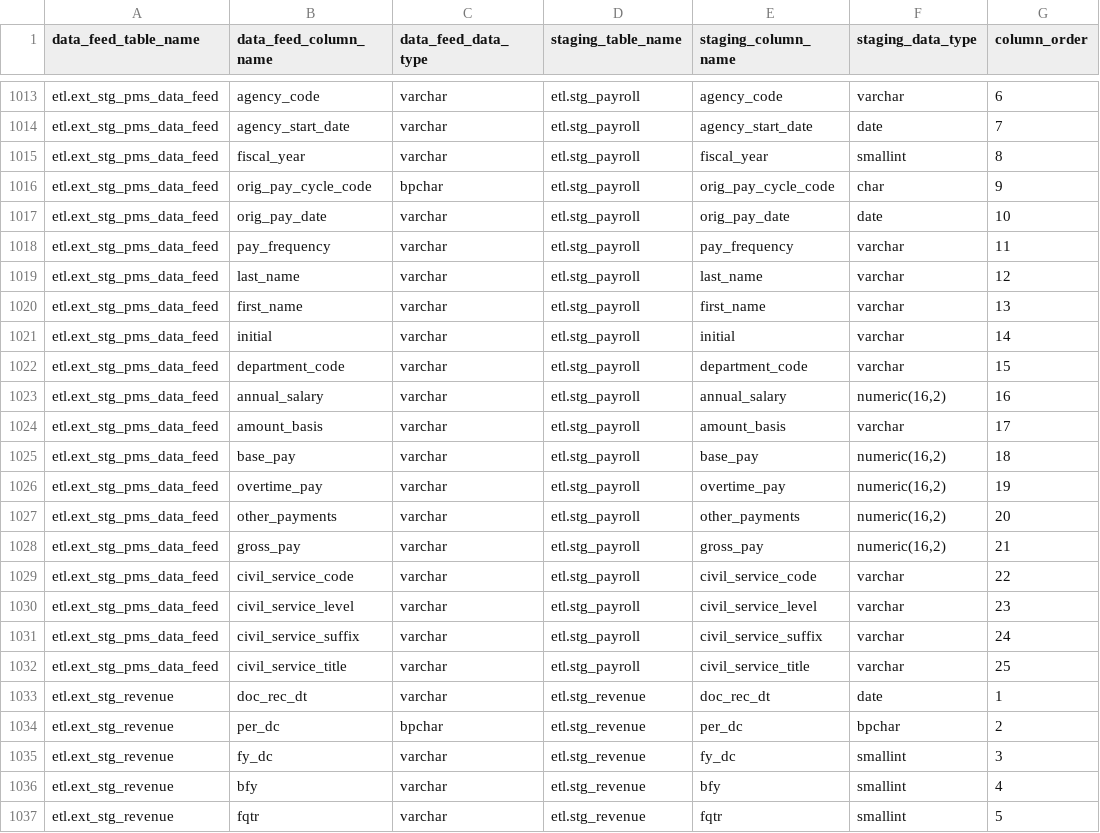
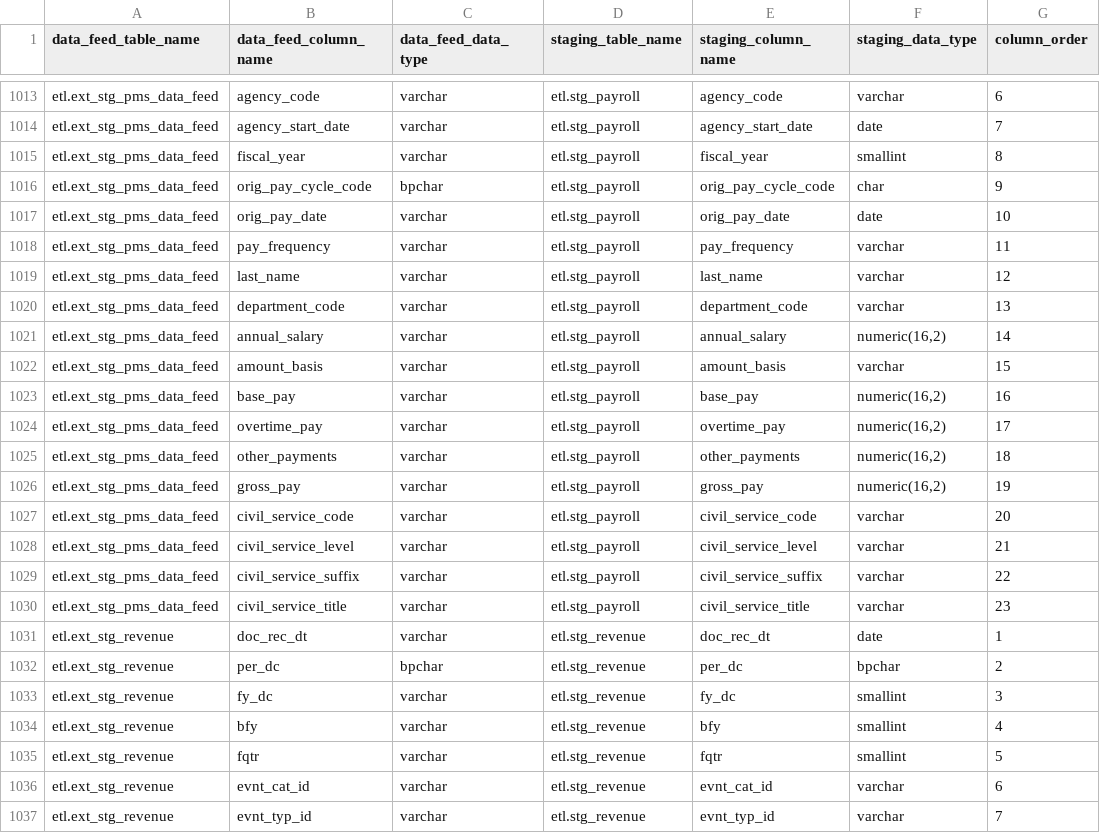
Before and after one commit to vasili4/Checkbook, a CSV file: checkbook/DB scripts/ScriptsForInitialSetUp/ref_column_mapping.csv, drawn as a sheet; only a part is shown, gaps mark what is left out; the shorter side is filled out with more unchanged rows.

Commit message:
NYCCHKBK-1203
git-svn-id: https://omb-dashboardplatform.reisys.com:10039/NYC_Checkbook_2_0/Database@4762 948744eb-f611-4f28-8820-250fb6d8f47d

Former-commit-id: 97d567605cce0f17d20ddbb14d48fb71b406e29e

```diff
--- a/checkbook/DB scripts/ScriptsForInitialSetUp/ref_column_mapping.csv
+++ b/checkbook/DB scripts/ScriptsForInitialSetUp/ref_column_mapping.csv
@@ -1019,15 +1019,13 @@ etl.ext_stg_pms_data_feed,pay_frequency,varchar,etl.stg_payroll,pay_frequency,va
 etl.ext_stg_pms_data_feed,last_name,varchar,etl.stg_payroll,last_name,varchar,12
-etl.ext_stg_pms_data_feed,first_name,varchar,etl.stg_payroll,first_name,varchar,13
-etl.ext_stg_pms_data_feed,initial,varchar,etl.stg_payroll,initial,varchar,14
-etl.ext_stg_pms_data_feed,department_code,varchar,etl.stg_payroll,department_code,varchar,15
-etl.ext_stg_pms_data_feed,annual_salary,varchar,etl.stg_payroll,annual_salary,"numeric(16,2)",16
-etl.ext_stg_pms_data_feed,amount_basis,varchar,etl.stg_payroll,amount_basis,varchar,17
-etl.ext_stg_pms_data_feed,base_pay,varchar,etl.stg_payroll,base_pay,"numeric(16,2)",18
-etl.ext_stg_pms_data_feed,overtime_pay,varchar,etl.stg_payroll,overtime_pay,"numeric(16,2)",19
-etl.ext_stg_pms_data_feed,other_payments,varchar,etl.stg_payroll,other_payments,"numeric(16,2)",20
-etl.ext_stg_pms_data_feed,gross_pay,varchar,etl.stg_payroll,gross_pay,"numeric(16,2)",21
-etl.ext_stg_pms_data_feed,civil_service_code,varchar,etl.stg_payroll,civil_service_code,varchar,22
-etl.ext_stg_pms_data_feed,civil_service_level,varchar,etl.stg_payroll,civil_service_level,varchar,23
-etl.ext_stg_pms_data_feed,civil_service_suffix,varchar,etl.stg_payroll,civil_service_suffix,varchar,24
-etl.ext_stg_pms_data_feed,civil_service_title,varchar,etl.stg_payroll,civil_service_title,varchar,25
+etl.ext_stg_pms_data_feed,department_code,varchar,etl.stg_payroll,department_code,varchar,13
+etl.ext_stg_pms_data_feed,annual_salary,varchar,etl.stg_payroll,annual_salary,"numeric(16,2)",14
+etl.ext_stg_pms_data_feed,amount_basis,varchar,etl.stg_payroll,amount_basis,varchar,15
+etl.ext_stg_pms_data_feed,base_pay,varchar,etl.stg_payroll,base_pay,"numeric(16,2)",16
+etl.ext_stg_pms_data_feed,overtime_pay,varchar,etl.stg_payroll,overtime_pay,"numeric(16,2)",17
+etl.ext_stg_pms_data_feed,other_payments,varchar,etl.stg_payroll,other_payments,"numeric(16,2)",18
+etl.ext_stg_pms_data_feed,gross_pay,varchar,etl.stg_payroll,gross_pay,"numeric(16,2)",19
+etl.ext_stg_pms_data_feed,civil_service_code,varchar,etl.stg_payroll,civil_service_code,varchar,20
+etl.ext_stg_pms_data_feed,civil_service_level,varchar,etl.stg_payroll,civil_service_level,varchar,21
+etl.ext_stg_pms_data_feed,civil_service_suffix,varchar,etl.stg_payroll,civil_service_suffix,varchar,22
+etl.ext_stg_pms_data_feed,civil_service_title,varchar,etl.stg_payroll,civil_service_title,varchar,23
 etl.ext_stg_revenue,doc_rec_dt,varchar,etl.stg_revenue,doc_rec_dt,date,1
```
